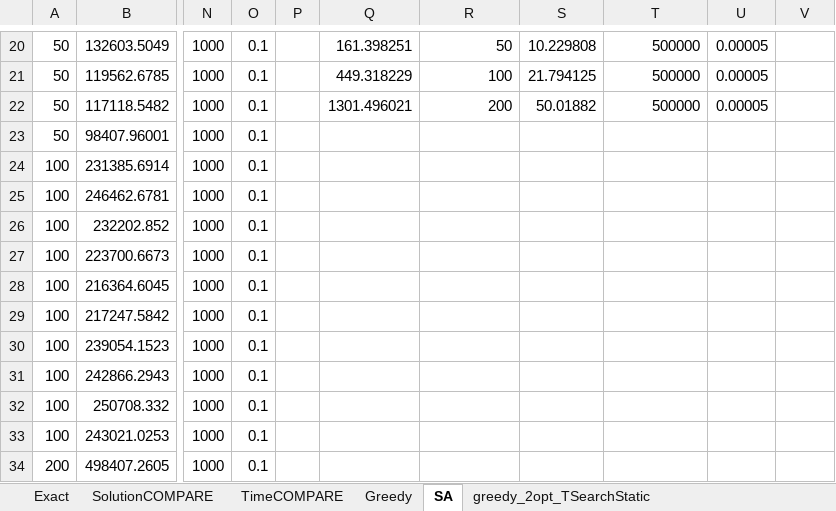
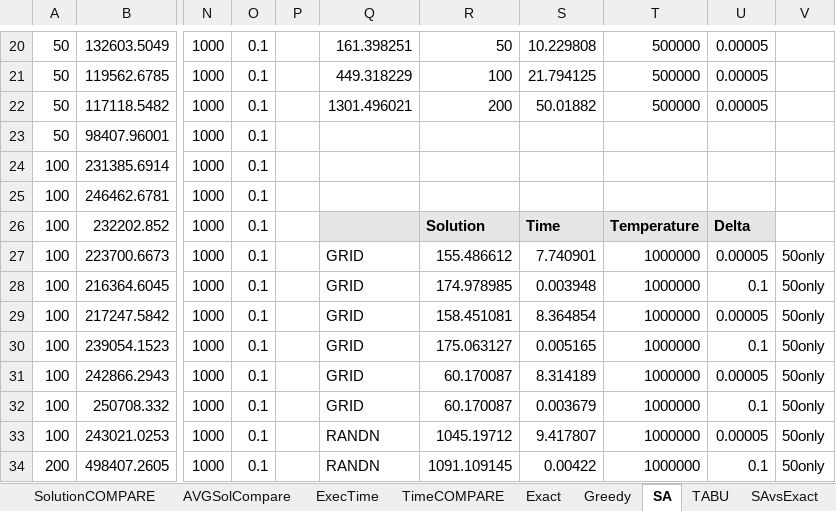
Before and after one commit to annabonaldo/Heuristics4Tsp, an Excel workbook: dataAnalysis/EXACT.xlsx, sheet SA, drawn as a sheet; only a part is shown, gaps mark what is left out; values as stored, in another font and other column widths than the file's, no borders; conditional formats not drawn; the diff covers the shown part only; the diff names each change by its address in the sheet, - before the commit and + after, or states it on an @@ line.

```diff
--- a/dataAnalysis/EXACT.xlsx (sheet SA)
+++ b/dataAnalysis/EXACT.xlsx (sheet SA)
+sheet tab: AVGSolCompare
+sheet tab: ExecTime
+sheet tab: TABU
+sheet tab: SAvsExact
@@ sheet tab order changed: SolutionCOMPARE | AVGSolCompare | ExecTime | TimeCOMPARE | Exact | Greedy | SA | TABU | SAvsExact @@
-Q26:U26 fill: none
+Q26:U26 fill: #E7E6E6
-R26: (empty)
+R26: Solution
-S26: (empty)
+S26: Time
-T26: (empty)
+T26: Temperature
-U26: (empty)
+U26: Delta
-Q27:Q32: (empty)
+Q27:Q32: GRID
-R27: (empty)
+R27: 155.486612
-S27: (empty)
+S27: 7.740901
-T27:T34: (empty)
+T27:T34: 1000000
-U27: (empty)
+U27: 0.00005
-V27:V34: (empty)
+V27:V34: 50only
-R28: (empty)
+R28: 174.978985
-S28: (empty)
+S28: 0.003948
-U28: (empty)
+U28: 0.1
-R29: (empty)
+R29: 158.451081
-S29: (empty)
+S29: 8.364854
-U29: (empty)
+U29: 0.00005
-R30: (empty)
+R30: 175.063127
-S30: (empty)
+S30: 0.005165
-U30: (empty)
+U30: 0.1
-R31:R32: (empty)
+R31:R32: 60.170087
-S31: (empty)
+S31: 8.314189
-U31: (empty)
+U31: 0.00005
-S32: (empty)
+S32: 0.003679
-U32: (empty)
+U32: 0.1
-Q33:Q34: (empty)
+Q33:Q34: RANDN
-R33: (empty)
+R33: 1045.19712
-S33: (empty)
+S33: 9.417807
-U33: (empty)
+U33: 0.00005
-R34: (empty)
+R34: 1091.109145
-S34: (empty)
+S34: 0.00422
-U34: (empty)
+U34: 0.1
```
Also changed, not shown: 62 edited cells elsewhere in this sheet, sheet Exact, sheet SolutionCOMPARE, sheet TimeCOMPARE, charts or pictures, 4 other files.
